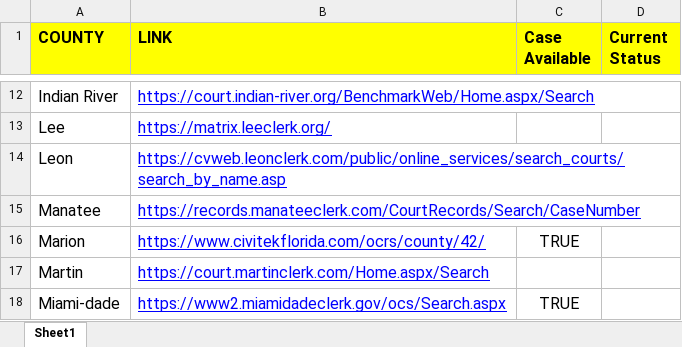
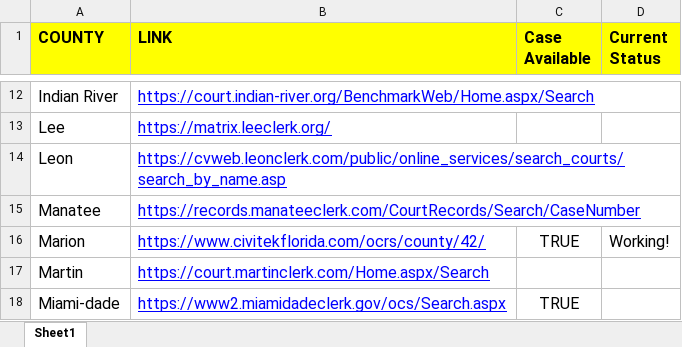
Before and after one commit to Anas-KhanWP/bot3_scraper_automation-v1.0.0, an Excel workbook: Links - Copy.xlsx, sheet Sheet1, drawn as a sheet; only a part is shown, gaps mark what is left out; values as stored, in another font and other column widths than the file's, no borders; the diff names each change by its address in the sheet, - before the commit and + after, or states it on an @@ line.

Commit message:
Working on 3rd

```diff
--- a/Links - Copy.xlsx (sheet Sheet1)
+++ b/Links - Copy.xlsx (sheet Sheet1)
-D16 (Current Status): (empty)
+D16 (Current Status): Working!
```
